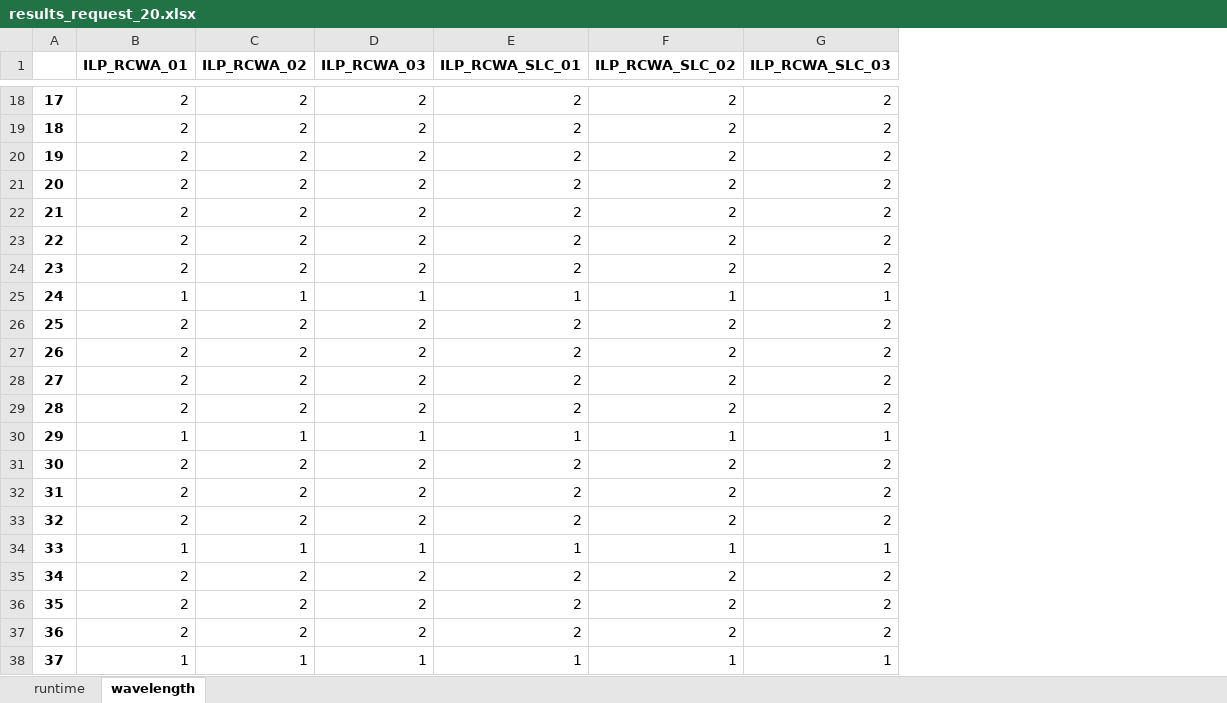
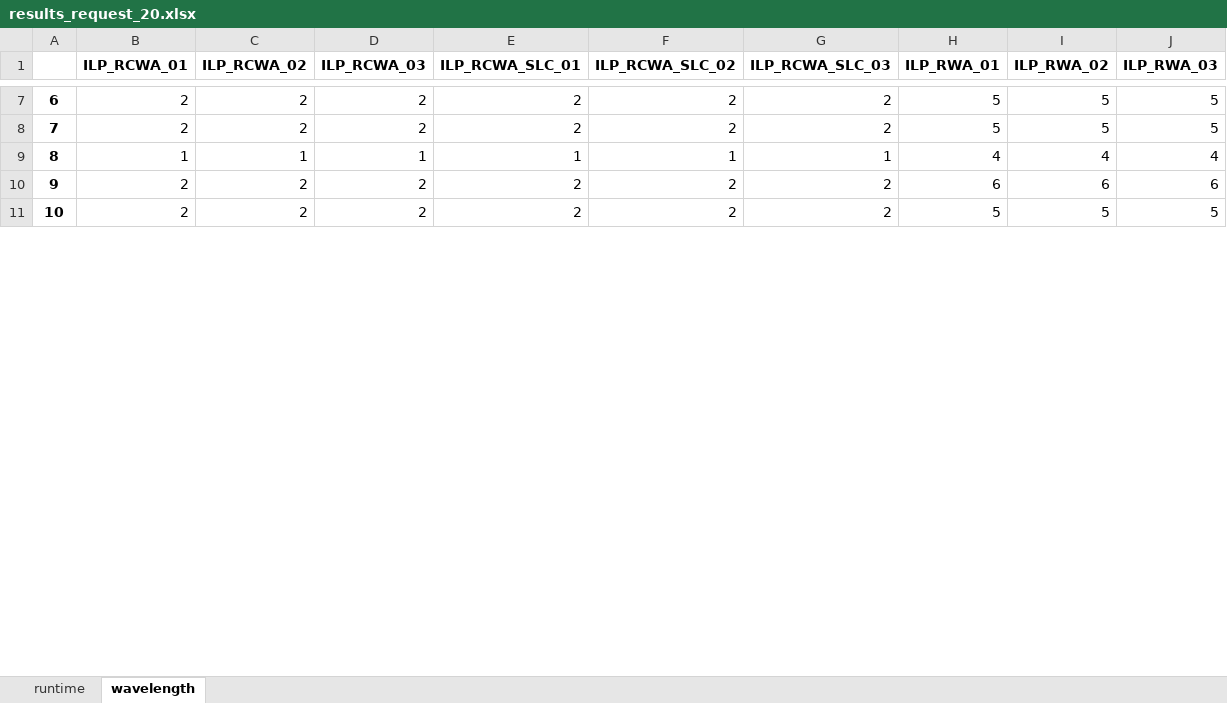
Before and after one commit to k-rikuto/research-ILP-TU-SYM, an Excel workbook: results/Network_Topology_01/results_request_20.xlsx, sheet wavelength, drawn as a sheet; only a part is shown, gaps mark what is left out; values as stored, in another font and other column widths than the file's, no borders; removed rows and columns are numbered as before the commit, all else as after; the diff covers the shown part only; the diff names each change by its address in the sheet, - before the commit and + after, or states it on an @@ line.

```diff
--- a/results/Network_Topology_01/results_request_20.xlsx (sheet wavelength)
+++ b/results/Network_Topology_01/results_request_20.xlsx (sheet wavelength)
+column H (ILP_RWA_01), rows 7-11: 5 | 5 | 4 | 6 | 5
+column I (ILP_RWA_02), rows 7-11: 5 | 5 | 4 | 6 | 5
+column J (ILP_RWA_03), rows 7-11: 5 | 5 | 4 | 6 | 5
@@ column A renumbered between rows 3 and 11 @@
-row 20: 19 | 2 | 2 | 2 | 2 | 2 | 2
-row 21: 20 | 2 | 2 | 2 | 2 | 2 | 2
-row 22: 21 | 2 | 2 | 2 | 2 | 2 | 2
-row 23: 22 | 2 | 2 | 2 | 2 | 2 | 2
-row 24: 23 | 2 | 2 | 2 | 2 | 2 | 2
-row 28: 27 | 2 | 2 | 2 | 2 | 2 | 2
-row 29: 28 | 2 | 2 | 2 | 2 | 2 | 2
-row 30: 29 | 1 | 1 | 1 | 1 | 1 | 1
-row 31: 30 | 2 | 2 | 2 | 2 | 2 | 2
-row 32: 31 | 2 | 2 | 2 | 2 | 2 | 2
-row 33: 32 | 2 | 2 | 2 | 2 | 2 | 2
-row 34: 33 | 1 | 1 | 1 | 1 | 1 | 1
-row 35: 34 | 2 | 2 | 2 | 2 | 2 | 2
-row 36: 35 | 2 | 2 | 2 | 2 | 2 | 2
-row 37: 36 | 2 | 2 | 2 | 2 | 2 | 2
-row 38: 37 | 1 | 1 | 1 | 1 | 1 | 1
```
Also changed, not shown: 1 added row and 25 removed rows elsewhere in this sheet, sheet runtime, results/Network_Topology_03/results_request_20.xlsx, 22 other files.
